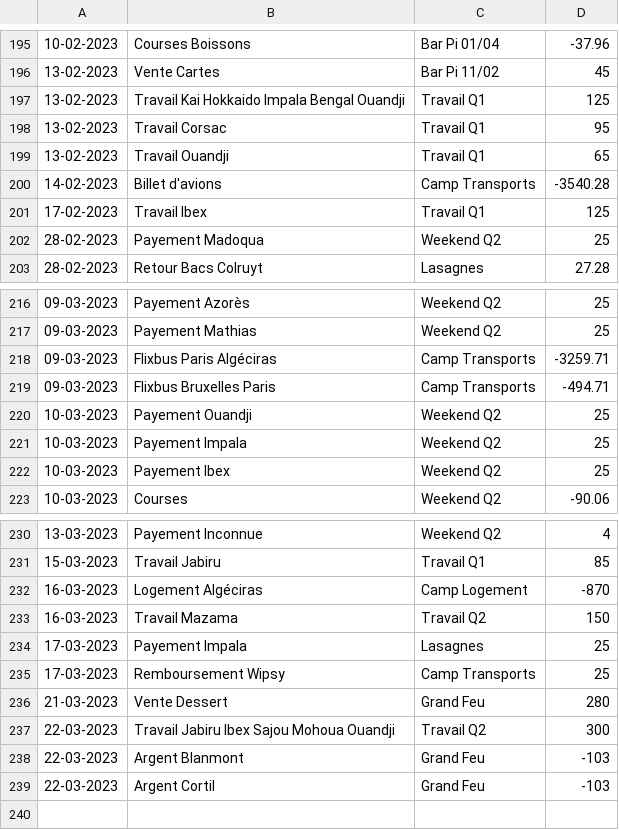
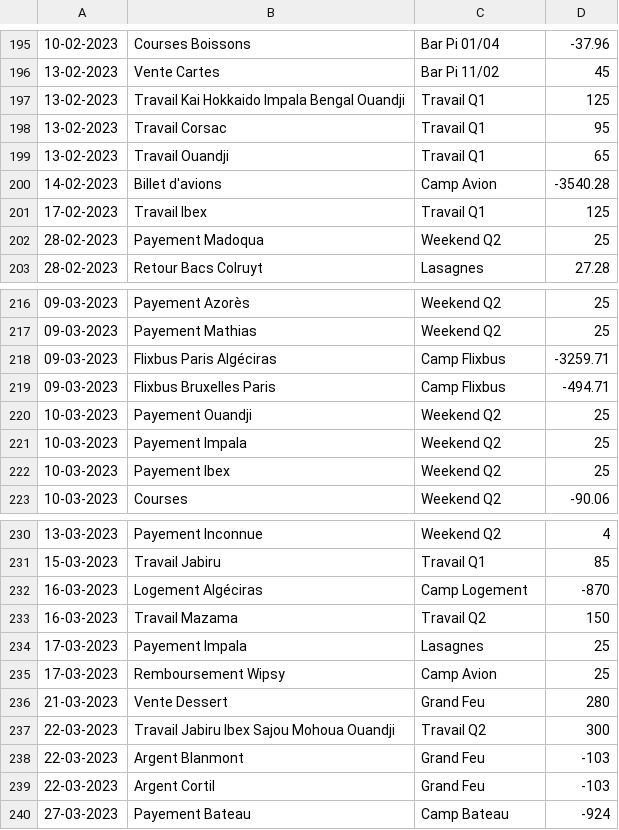
Before and after one commit to MaximeGodfriaux/ComptesPi2, a CSV file: csv_files/compte.csv, drawn as a sheet; only a part is shown, gaps mark what is left out.

```diff
--- a/csv_files/compte.csv
+++ b/csv_files/compte.csv
@@ -199,3 +199,3 @@
 13-02-2023,Travail Ouandji,Travail Q1,65
-14-02-2023,Billet d'avions,Camp Transports,-3540.28
+14-02-2023,Billet d'avions,Camp Avion,-3540.28
 17-02-2023,Travail Ibex,Travail Q1,125
@@ -217,4 +217,4 @@
 09-03-2023,Payement Mathias,Weekend Q2,25
-09-03-2023,Flixbus Paris Algéciras,Camp Transports,-3259.71
-09-03-2023,Flixbus Bruxelles Paris,Camp Transports,-494.71
+09-03-2023,Flixbus Paris Algéciras,Camp Flixbus,-3259.71
+09-03-2023,Flixbus Bruxelles Paris,Camp Flixbus,-494.71
 10-03-2023,Payement Ouandji,Weekend Q2,25
@@ -234,3 +234,3 @@
 17-03-2023,Payement Impala,Lasagnes,25
-17-03-2023,Remboursement Wipsy,Camp Transports,25
+17-03-2023,Remboursement Wipsy,Camp Avion,25
 21-03-2023,Vente Dessert,Grand Feu,280
@@ -239 +239,2 @@
 22-03-2023,Argent Cortil,Grand Feu,-103
+27-03-2023,Payement Bateau,Camp Bateau,-924
```
Also changed, not shown: csv_files/cash.csv, 22 other files.
